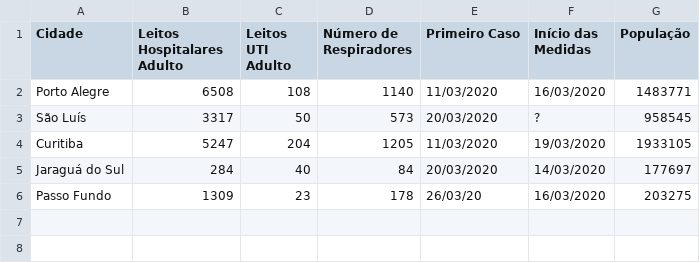
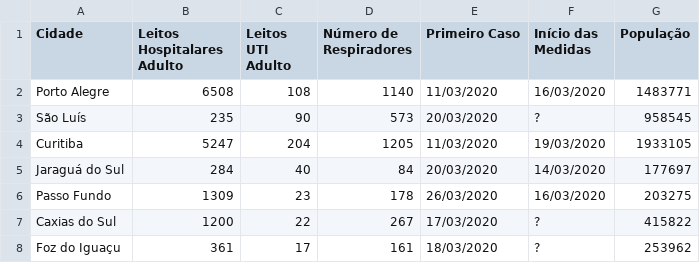
Before and after one commit to CaetanoSlavieroPires/Report_Covid19_Cappra, a CSV file: dados_cidades.csv, drawn as a sheet.

```diff
--- a/dados_cidades.csv
+++ b/dados_cidades.csv
@@ -2,5 +2,7 @@ Cidade,Leitos Hospitalares Adulto,Leitos UTI Adulto,Número de Respiradores,Prim
 Porto Alegre,6508,108,1140,11/03/2020,16/03/2020,1483771
-São Luís,3317,50,573,20/03/2020,?,958545
+São Luís,235,90,573,20/03/2020,?,958545
 Curitiba,5247,204,1205,11/03/2020,19/03/2020,1933105
 Jaraguá do Sul,284,40,84,20/03/2020,14/03/2020,177697
-Passo Fundo,1309,23,178,26/03/20,16/03/2020,203275
+Passo Fundo,1309,23,178,26/03/2020,16/03/2020,203275
+Caxias do Sul,1200,22,267,17/03/2020,?,415822
+Foz do Iguaçu,361,17,161,18/03/2020,?,253962
```
Also changed, not shown: São Luís.csv, parametros_cidades.csv, 6 other files.
